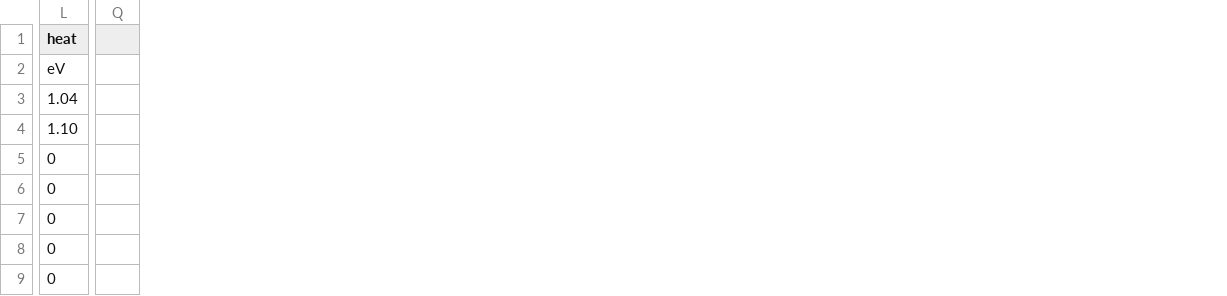
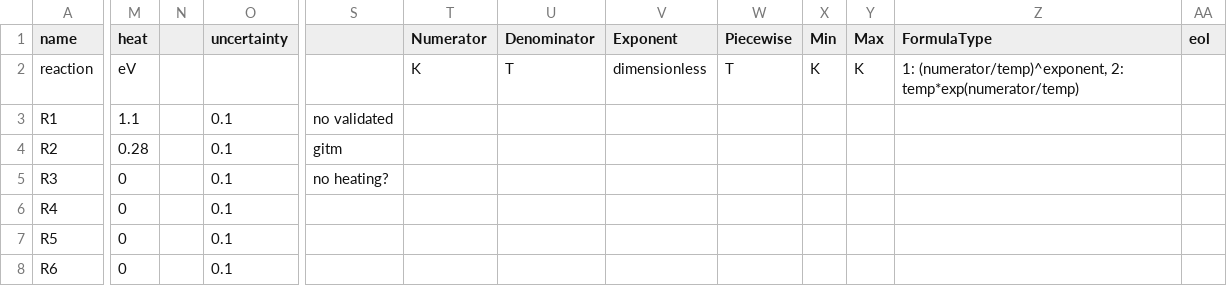
Before and after one commit to AetherModel/Aether, a CSV file: share/run/UA/inputs/chemistry_earth_richards.csv, drawn as a sheet; only a part is shown, gaps mark what is left out; removed rows and columns are numbered as before the commit, all else as after; rows hold the shown columns only; the diff covers the shown part only; the diff names each change by its address in the sheet, - before the commit and + after, or states it on an @@ line.

Commit message:
FEAT: include names and uncertainties

```diff
--- a/share/run/UA/inputs/chemistry_earth_richards.csv
+++ b/share/run/UA/inputs/chemistry_earth_richards.csv
+column A (name), rows 2-8: reaction | R1 | R2 | R3 | R4 | R5 | R6
+column N, empty
+column O (uncertainty), rows 3-8: all 0.1
-column Q, empty
+column S, rows 3-5: no validated | gitm | no heating?
+column T (Numerator), row 2: K
+column U (Denominator), row 2: T
+column V (Exponent), row 2: dimensionless
+column W (Piecewise), row 2: T
+column X (Min), row 2: K
+column Y (Max), row 2: K
+column Z (FormulaType), row 2: 1: (numerator/temp)^exponent, 2: temp*exp(numerator/temp)
+column AA (eol), empty
-row 3: 1.04
-M3 (heat): 1.10
+M3 (heat): 1.1
-M4 (heat): 0
+M4 (heat): 0.28
```
Also changed, not shown: 6 added rows, 1 removed column and 44 edited cells elsewhere in this file.
